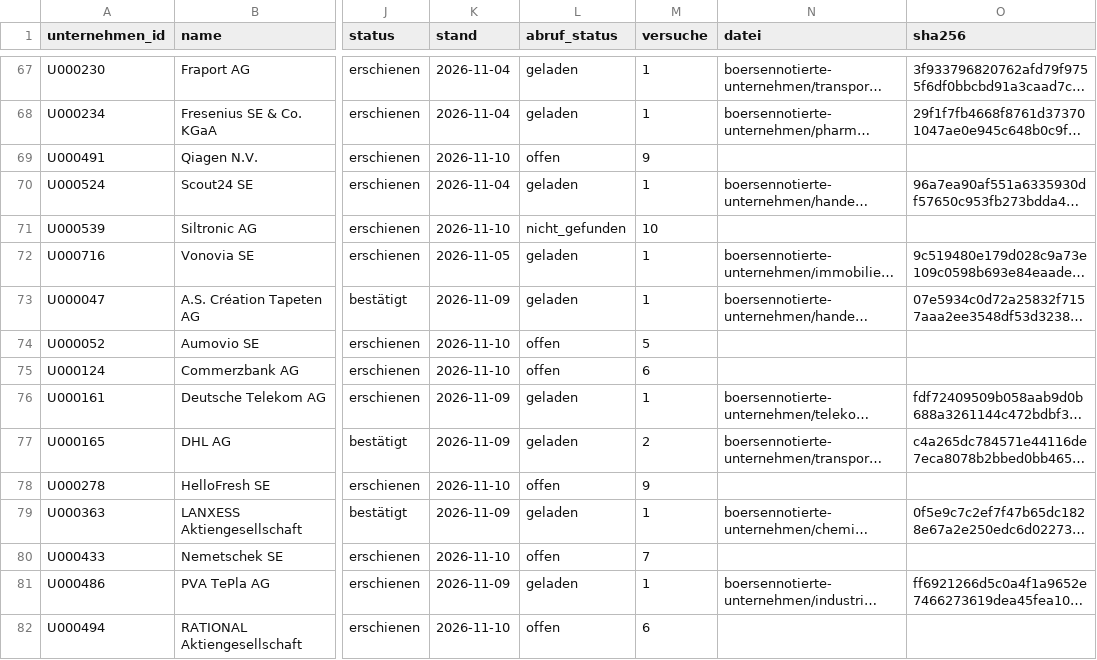
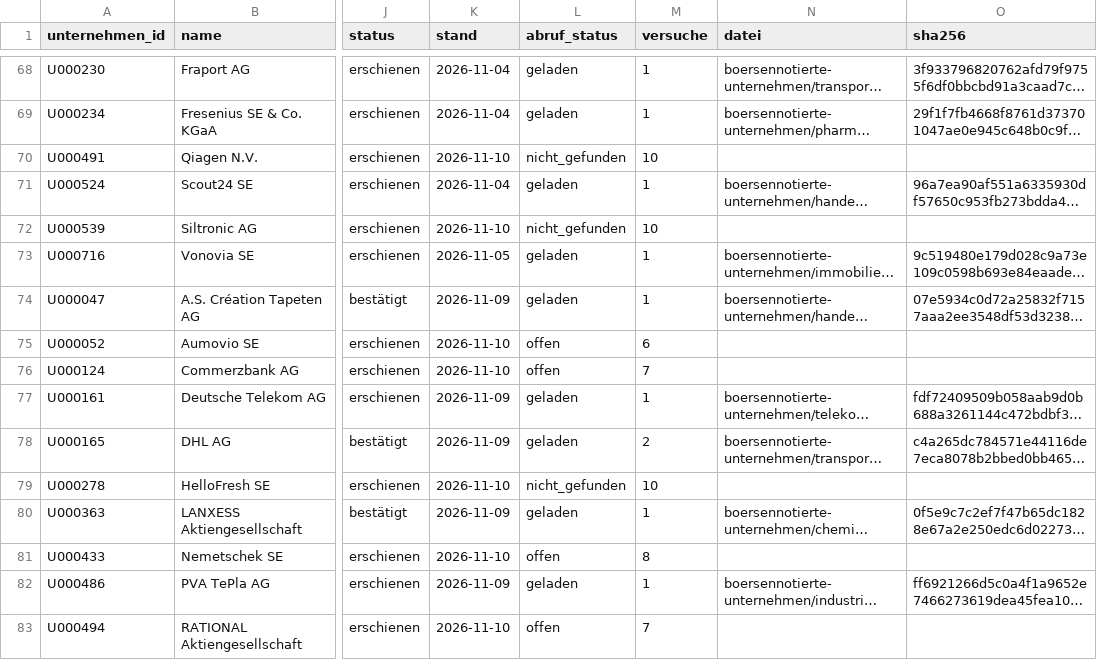
Before and after one commit to chillkrote/Unternehmenskennzahlen, a CSV file: termine/termine.csv, drawn as a sheet; only a part is shown, gaps mark what is left out; long unchanged cells end in …; addresses are those after the commit; the diff covers the shown part only; the diff names each change by its address in the sheet, - before the commit and + after, or states it on an @@ line.

```diff
--- a/termine/termine.csv
+++ b/termine/termine.csv
-L70 (abruf_status): offen
+L70 (abruf_status): nicht_gefunden
-M70 (versuche): 9
+M70 (versuche): 10
-M75 (versuche): 5
+M75 (versuche): 6
-M76 (versuche): 6
+M76 (versuche): 7
-L79 (abruf_status): offen
+L79 (abruf_status): nicht_gefunden
-M79 (versuche): 9
+M79 (versuche): 10
-M81 (versuche): 7
+M81 (versuche): 8
-M83 (versuche): 6
+M83 (versuche): 7
```
Also changed, not shown: 4 added rows, 7 removed rows and 36 edited cells elsewhere in this file.
